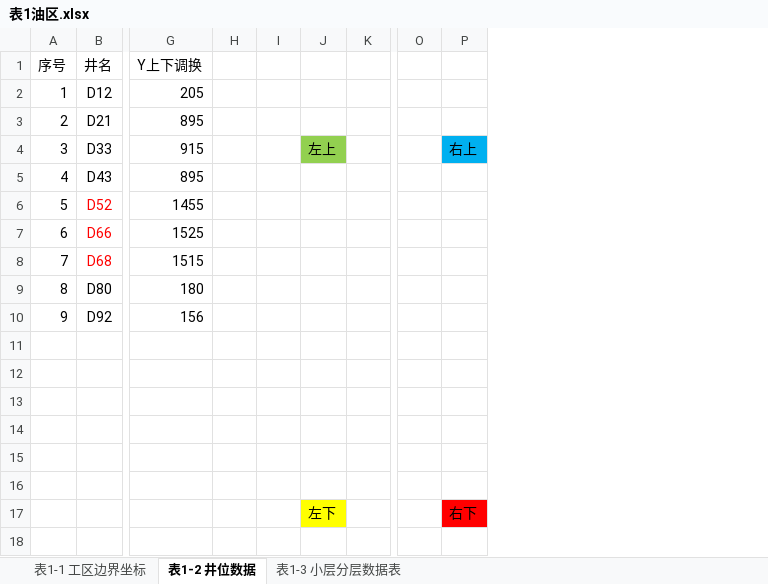
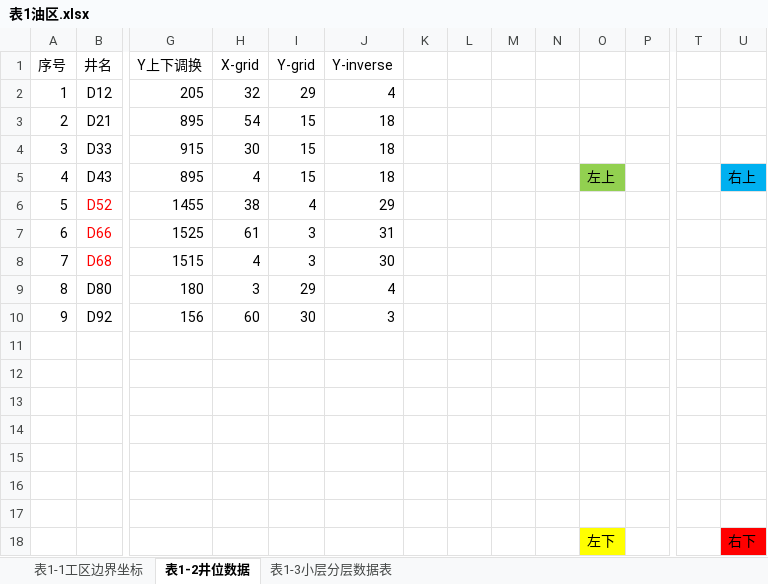
Before and after one commit to janven1/Reservoir-Design-Data, an Excel workbook: Excel/表1油区.xlsx, sheet 表1-2井位数据, drawn as a sheet; only a part is shown, gaps mark what is left out; values as stored, in another font and other column widths than the file's, no borders; charts and pictures not drawn; addresses are those after the commit; rows hold the shown columns only; the diff names each change by its address in the sheet, - before the commit and + after, or states it on an @@ line.

```diff
--- a/Excel/表1油区.xlsx (sheet 表1-2井位数据)
+++ b/Excel/表1油区.xlsx (sheet 表1-2井位数据)
-sheet tab: 表1-1 工区边界坐标
+sheet tab: 表1-1工区边界坐标
-sheet tab: 表1-2 井位数据
+sheet tab: 表1-2井位数据
-sheet tab: 表1-3 小层分层数据表
+sheet tab: 表1-3小层分层数据表
+column H (X-grid), rows 2-10: 32 | 54 | 30 | 4 | 38 | 61 | 4 | 3 | 60
+column I (Y-grid), rows 2-10: 29 | 15 | 15 | 15 | 4 | 3 | 3 | 29 | 30
+column J (Y-inverse), rows 2-10: 4 | 18 | 18 | 18 | 29 | 31 | 30 | 4 | 3
+column M, empty
+column N, empty
-O4: 左上
+O4: (empty)
-O4 fill: #92D050
+O4 fill: none
-U4: 右上
+U4: (empty)
-U4 fill: #00B0F0
+U4 fill: none
-O5: (empty)
+O5: 左上
-O5 fill: none
+O5 fill: #92D050
-U5: (empty)
+U5: 右上
-U5 fill: none
+U5 fill: #00B0F0
+row 17: (empty)
```
Also changed, not shown: charts or pictures, Excel/表2单井测井解释数据.xlsx, Excel/表4流体物性基本参数.xlsx, 13 other files.
